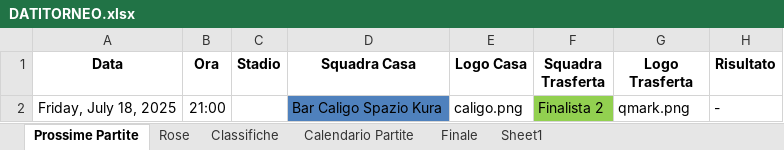
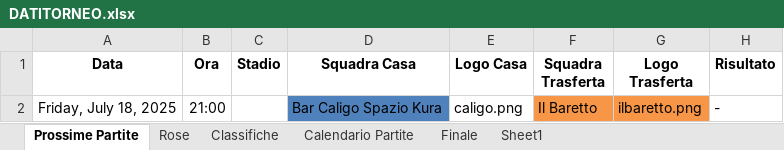
Before and after one commit to robertolibanora/FutRivals, an Excel workbook: DATITORNEO.xlsx, sheet Prossime Partite, drawn as a sheet; values as stored, in another font and other column widths than the file's, no borders; the diff names each change by its address in the sheet, - before the commit and + after, or states it on an @@ line.

```diff
--- a/DATITORNEO.xlsx (sheet Prossime Partite)
+++ b/DATITORNEO.xlsx (sheet Prossime Partite)
-F2 (Squadra Trasferta): Finalista 2
+F2 (Squadra Trasferta): Il Baretto
-F2 fill: #92D050
+F2 fill: #F79646
-G2 (Logo Trasferta): qmark.png
+G2 (Logo Trasferta): ilbaretto.png
-G2 fill: none
+G2 fill: #F79646
```
Also changed, not shown: sheet Calendario Partite.
